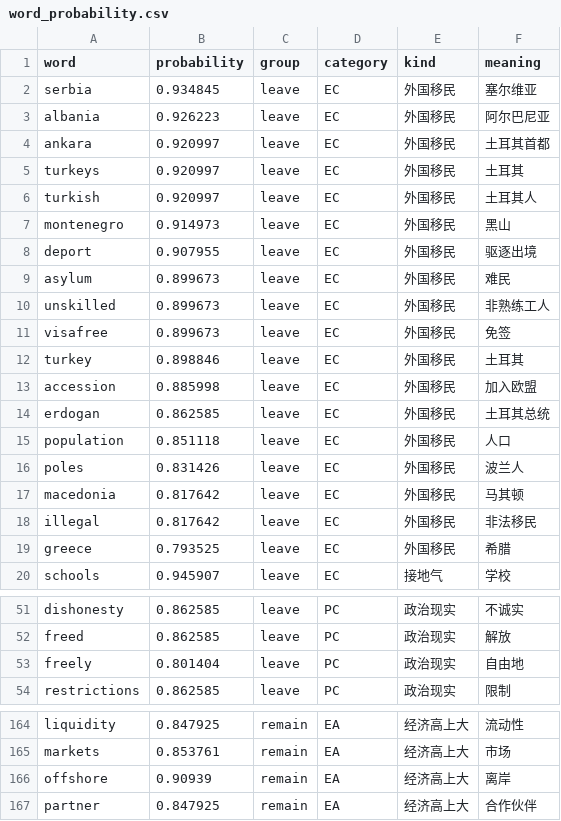
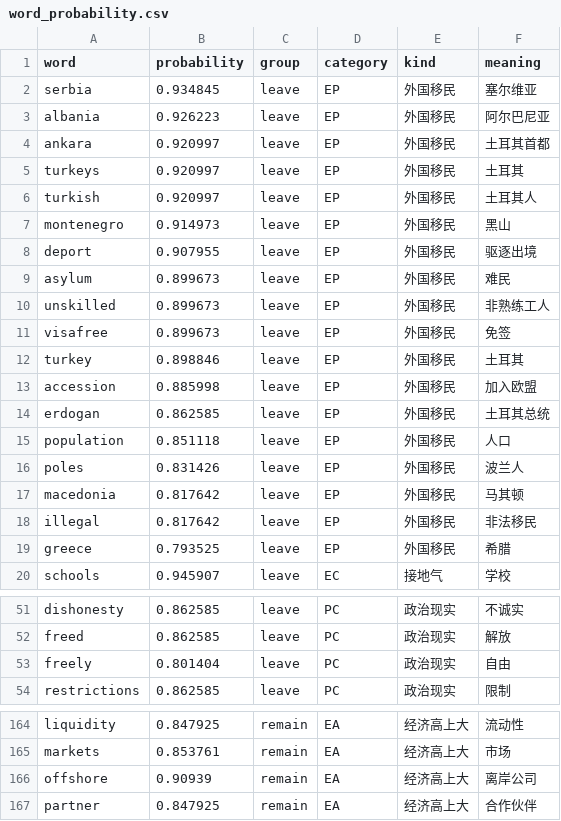
Before and after one commit to BrexitProject/visualization, a CSV file: public/data/word_probability.csv, drawn as a sheet; only a part is shown, gaps mark what is left out.

```diff
--- a/public/data/word_probability.csv
+++ b/public/data/word_probability.csv
@@ -1,20 +1,20 @@
 word,probability,group,category,kind,meaning
-serbia,0.934845,leave,EC,外国移民,塞尔维亚
-albania,0.926223,leave,EC,外国移民,阿尔巴尼亚
-ankara,0.920997,leave,EC,外国移民,土耳其首都
-turkeys,0.920997,leave,EC,外国移民,土耳其
-turkish,0.920997,leave,EC,外国移民,土耳其人
-montenegro,0.914973,leave,EC,外国移民,黑山
-deport,0.907955,leave,EC,外国移民,驱逐出境
-asylum,0.899673,leave,EC,外国移民,难民
-unskilled,0.899673,leave,EC,外国移民,非熟练工人
-visafree,0.899673,leave,EC,外国移民,免签
-turkey,0.898846,leave,EC,外国移民,土耳其
-accession,0.885998,leave,EC,外国移民,加入欧盟
-erdogan,0.862585,leave,EC,外国移民,土耳其总统
-population,0.851118,leave,EC,外国移民,人口
-poles,0.831426,leave,EC,外国移民,波兰人
-macedonia,0.817642,leave,EC,外国移民,马其顿
-illegal,0.817642,leave,EC,外国移民,非法移民
-greece,0.793525,leave,EC,外国移民,希腊
+serbia,0.934845,leave,EP,外国移民,塞尔维亚
+albania,0.926223,leave,EP,外国移民,阿尔巴尼亚
+ankara,0.920997,leave,EP,外国移民,土耳其首都
+turkeys,0.920997,leave,EP,外国移民,土耳其
+turkish,0.920997,leave,EP,外国移民,土耳其人
+montenegro,0.914973,leave,EP,外国移民,黑山
+deport,0.907955,leave,EP,外国移民,驱逐出境
+asylum,0.899673,leave,EP,外国移民,难民
+unskilled,0.899673,leave,EP,外国移民,非熟练工人
+visafree,0.899673,leave,EP,外国移民,免签
+turkey,0.898846,leave,EP,外国移民,土耳其
+accession,0.885998,leave,EP,外国移民,加入欧盟
+erdogan,0.862585,leave,EP,外国移民,土耳其总统
+population,0.851118,leave,EP,外国移民,人口
+poles,0.831426,leave,EP,外国移民,波兰人
+macedonia,0.817642,leave,EP,外国移民,马其顿
+illegal,0.817642,leave,EP,外国移民,非法移民
+greece,0.793525,leave,EP,外国移民,希腊
 schools,0.945907,leave,EC,接地气,学校
@@ -52,3 +52,3 @@ dishonesty,0.862585,leave,PC,政治现实,不诚实
 freed,0.862585,leave,PC,政治现实,解放
-freely,0.801404,leave,PC,政治现实,自由地
+freely,0.801404,leave,PC,政治现实,自由
 restrictions,0.862585,leave,PC,政治现实,限制
@@ -165,3 +165,3 @@ liquidity,0.847925,remain,EA,经济高上大,流动性
 markets,0.853761,remain,EA,经济高上大,市场
-offshore,0.90939,remain,EA,经济高上大,离岸
+offshore,0.90939,remain,EA,经济高上大,离岸公司
 partner,0.847925,remain,EA,经济高上大,合作伙伴
```
Also changed, not shown: public/data/hilter.csv, 8 other files.
